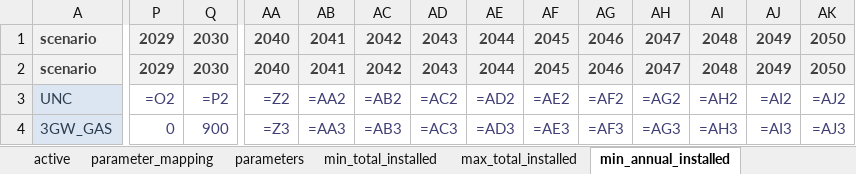
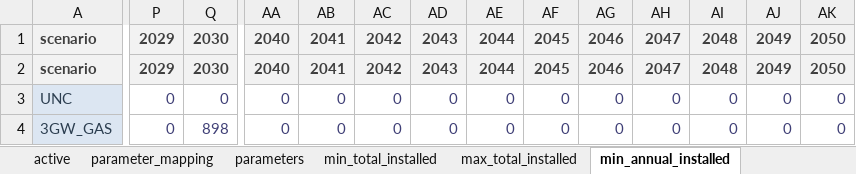
Before and after one commit to matthewgabin1997/pypsa-rsa, an Excel workbook: scenarios/Coal_Flexibilisation/sub_scenarios/extendable_technologies.xlsx, sheet min_annual_installed, drawn as a sheet; only a part is shown, gaps mark what is left out; values as stored, in another font and other column widths than the file's, no borders; formulas without a stored value are shown as written; the diff covers the shown part only; the diff names each change by its address in the sheet, - before the commit and + after, or states it on an @@ line.

```diff
--- a/scenarios/Coal_Flexibilisation/sub_scenarios/extendable_technologies.xlsx (sheet min_annual_installed)
+++ b/scenarios/Coal_Flexibilisation/sub_scenarios/extendable_technologies.xlsx (sheet min_annual_installed)
-P3: =O2
+P3: 0
-Q3: =P2
+Q3: 0
-AA3: =Z2
+AA3: 0
-AB3: =AA2
+AB3: 0
-AC3: =AB2
+AC3: 0
-AD3: =AC2
+AD3: 0
-AE3: =AD2
+AE3: 0
-AF3: =AE2
+AF3: 0
-AG3: =AF2
+AG3: 0
-AH3: =AG2
+AH3: 0
-AI3: =AH2
+AI3: 0
-AJ3: =AI2
+AJ3: 0
-AK3: =AJ2
+AK3: 0
-Q4: 900
+Q4: 898
-AA4: =Z3
+AA4: 0
-AB4: =AA3
+AB4: 0
-AC4: =AB3
+AC4: 0
-AD4: =AC3
+AD4: 0
-AE4: =AD3
+AE4: 0
-AF4: =AE3
+AF4: 0
-AG4: =AF3
+AG4: 0
-AH4: =AG3
+AH4: 0
-AI4: =AH3
+AI4: 0
-AJ4: =AI3
+AJ4: 0
-AK4: =AJ3
+AK4: 0
```
Also changed, not shown: 2 added rows and 58 edited cells elsewhere in this sheet, scenarios/Coal_Flexibilisation/scenarios_to_run.xlsx, 7 other files.
